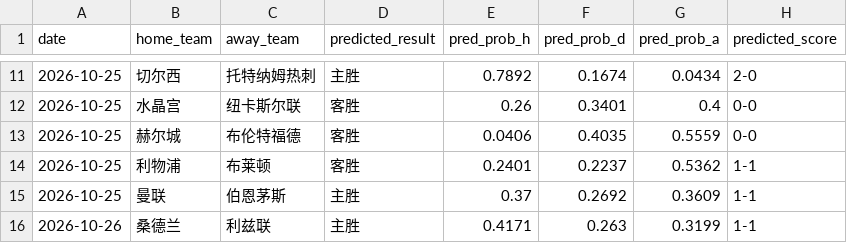
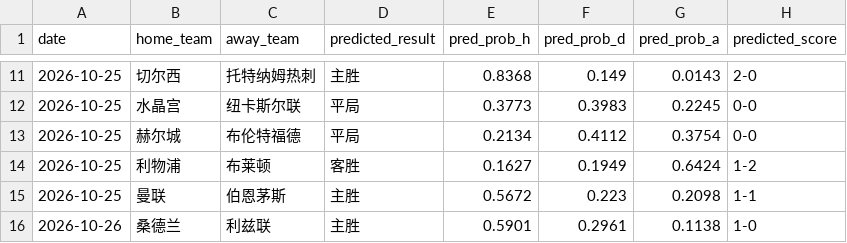
Before and after one commit to kejiqun/epl-prediction, a CSV file: predictions_log.csv, drawn as a sheet; only a part is shown, gaps mark what is left out; the diff covers the shown part only.

```diff
--- a/predictions_log.csv
+++ b/predictions_log.csv
@@ -11,6 +11,6 @@
-2026-10-25,切尔西,托特纳姆热刺,主胜,0.7892,0.1674,0.0434,2-0
-2026-10-25,水晶宫,纽卡斯尔联,客胜,0.26,0.3401,0.4,0-0
-2026-10-25,赫尔城,布伦特福德,客胜,0.0406,0.4035,0.5559,0-0
-2026-10-25,利物浦,布莱顿,客胜,0.2401,0.2237,0.5362,1-1
-2026-10-25,曼联,伯恩茅斯,主胜,0.37,0.2692,0.3609,1-1
-2026-10-26,桑德兰,利兹联,主胜,0.4171,0.263,0.3199,1-1
+2026-10-25,切尔西,托特纳姆热刺,主胜,0.8368,0.149,0.0143,2-0
+2026-10-25,水晶宫,纽卡斯尔联,平局,0.3773,0.3983,0.2245,0-0
+2026-10-25,赫尔城,布伦特福德,平局,0.2134,0.4112,0.3754,0-0
+2026-10-25,利物浦,布莱顿,客胜,0.1627,0.1949,0.6424,1-2
+2026-10-25,曼联,伯恩茅斯,主胜,0.5672,0.223,0.2098,1-1
+2026-10-26,桑德兰,利兹联,主胜,0.5901,0.2961,0.1138,1-0
```
Also changed, not shown: 30 edited cells elsewhere in this file, 1 other file.
